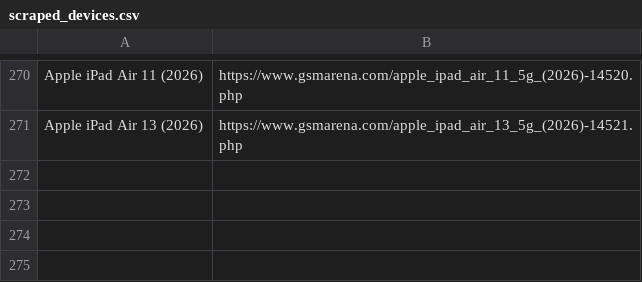
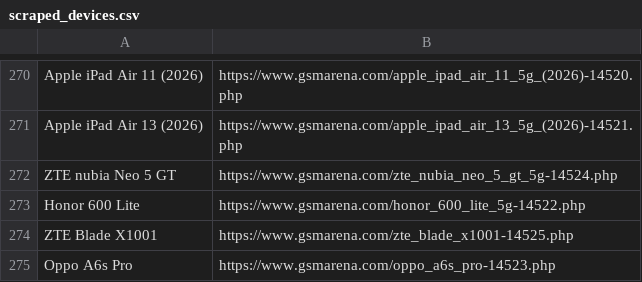
Before and after one commit to fahimpyto/zuzu_notice_BOT, a CSV file: scraped_devices.csv, drawn as a sheet; only a part is shown, gaps mark what is left out.

```diff
--- a/scraped_devices.csv
+++ b/scraped_devices.csv
@@ -271 +271,5 @@ Apple iPad Air 11 (2026),https://www.gsmarena.com/apple_ipad_air_11_5g_(2026)-14
 Apple iPad Air 13 (2026),https://www.gsmarena.com/apple_ipad_air_13_5g_(2026)-14521.php
+ZTE nubia Neo 5 GT,https://www.gsmarena.com/zte_nubia_neo_5_gt_5g-14524.php
+Honor 600 Lite,https://www.gsmarena.com/honor_600_lite_5g-14522.php
+ZTE Blade X1001,https://www.gsmarena.com/zte_blade_x1001-14525.php
+Oppo A6s Pro,https://www.gsmarena.com/oppo_a6s_pro-14523.php
```
Also changed, not shown: 12 other files.
